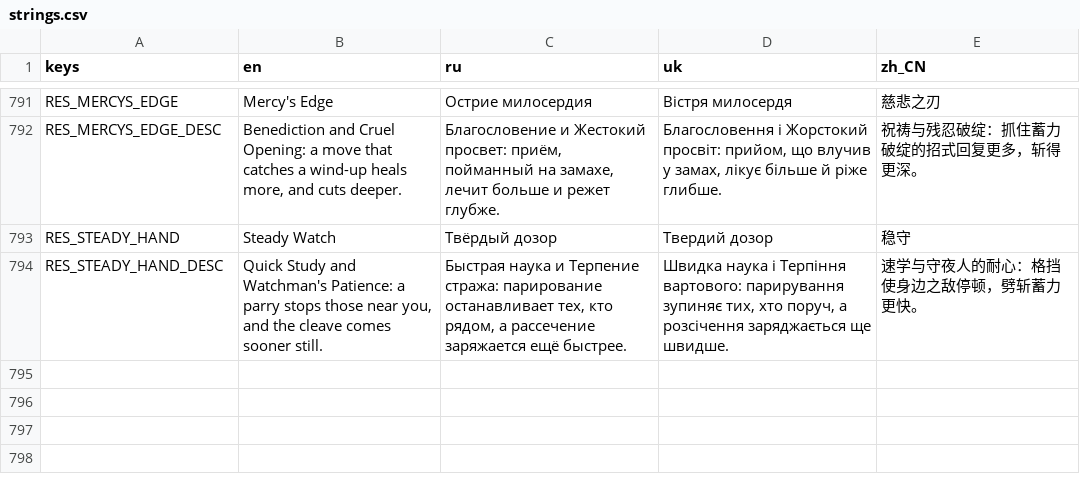
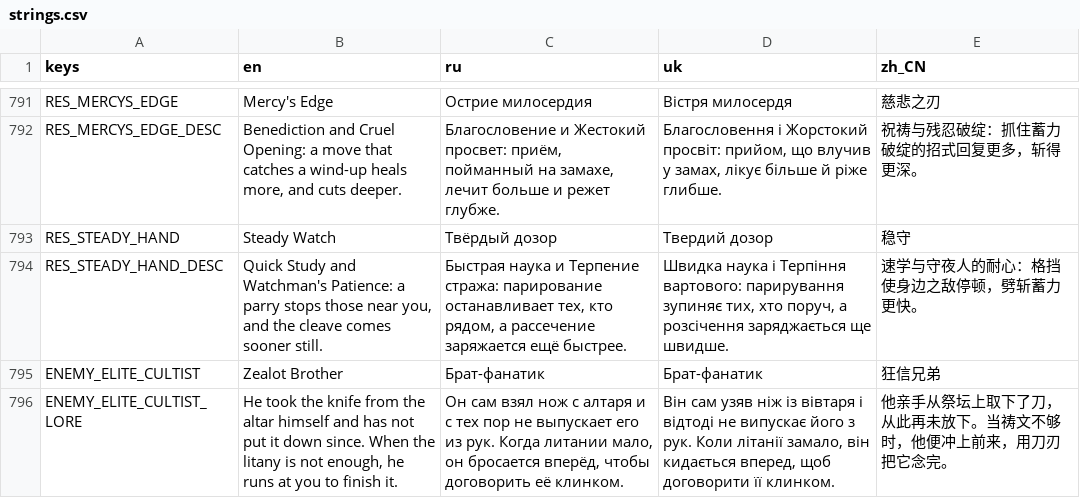
Before and after one commit to Saaayurii/ashes-of-eden, a CSV file: localization/strings.csv, drawn as a sheet; only a part is shown, gaps mark what is left out; the diff names each change by its address in the sheet, - before the commit and + after, or states it on an @@ line.

```diff
--- a/localization/strings.csv
+++ b/localization/strings.csv
+row 795: ENEMY_ELITE_CULTIST | Zealot Brother | Брат-фанатик | Брат-фанатик | 狂信兄弟
+row 796: ENEMY_ELITE_CULTIST_LORE | He took the knife from the altar himself and has not put it down since. When the litany is not enough, he runs at you to finish it. | Он сам взял нож с алтаря и с тех пор не выпускает его из рук. Когда литании мало, он бросается вперёд, чтобы договорить её клинком. | Він сам узяв ніж із вівтаря і відтоді не випускає його з рук. Коли літанії замало, він кидається вперед, щоб договорити її клинком. | 他亲手从祭坛上取下了刀，从此再未放下。当祷文不够时，他便冲上前来，用刀刃把它念完。
```
Also changed, not shown: 32 other files.
